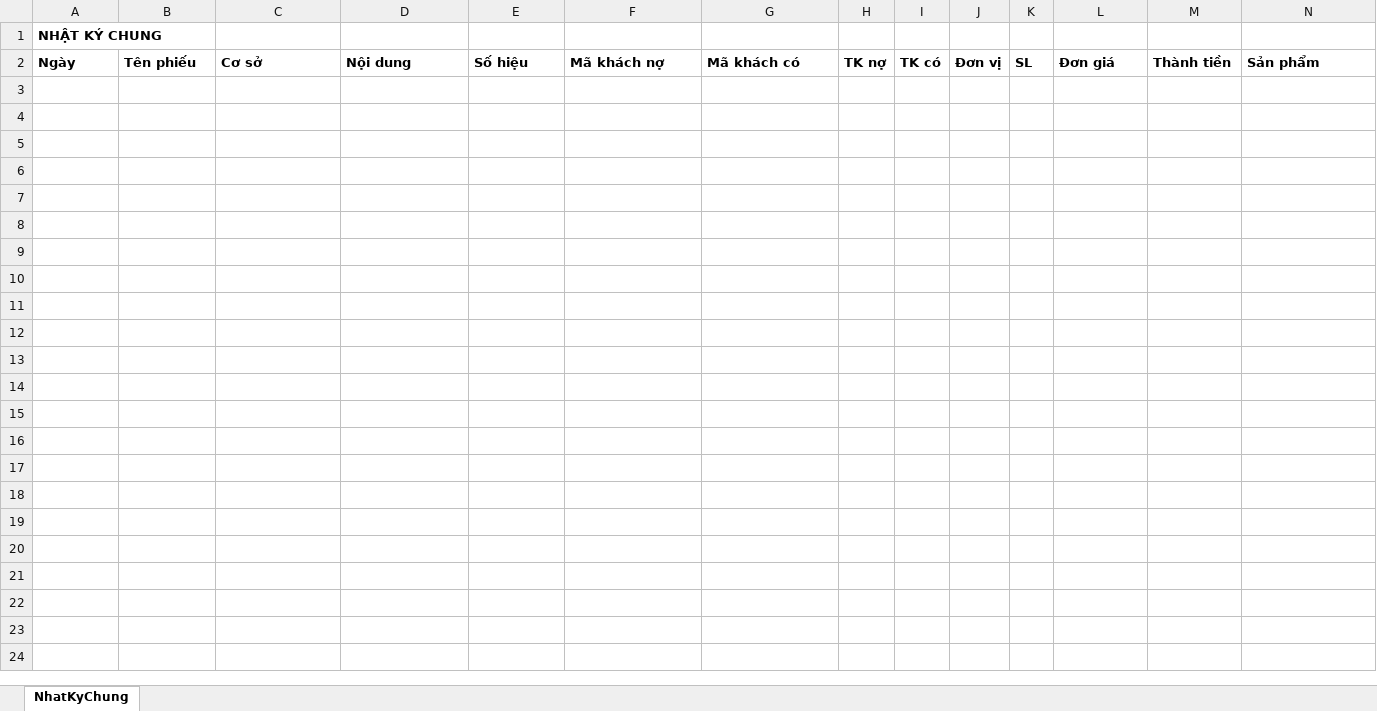
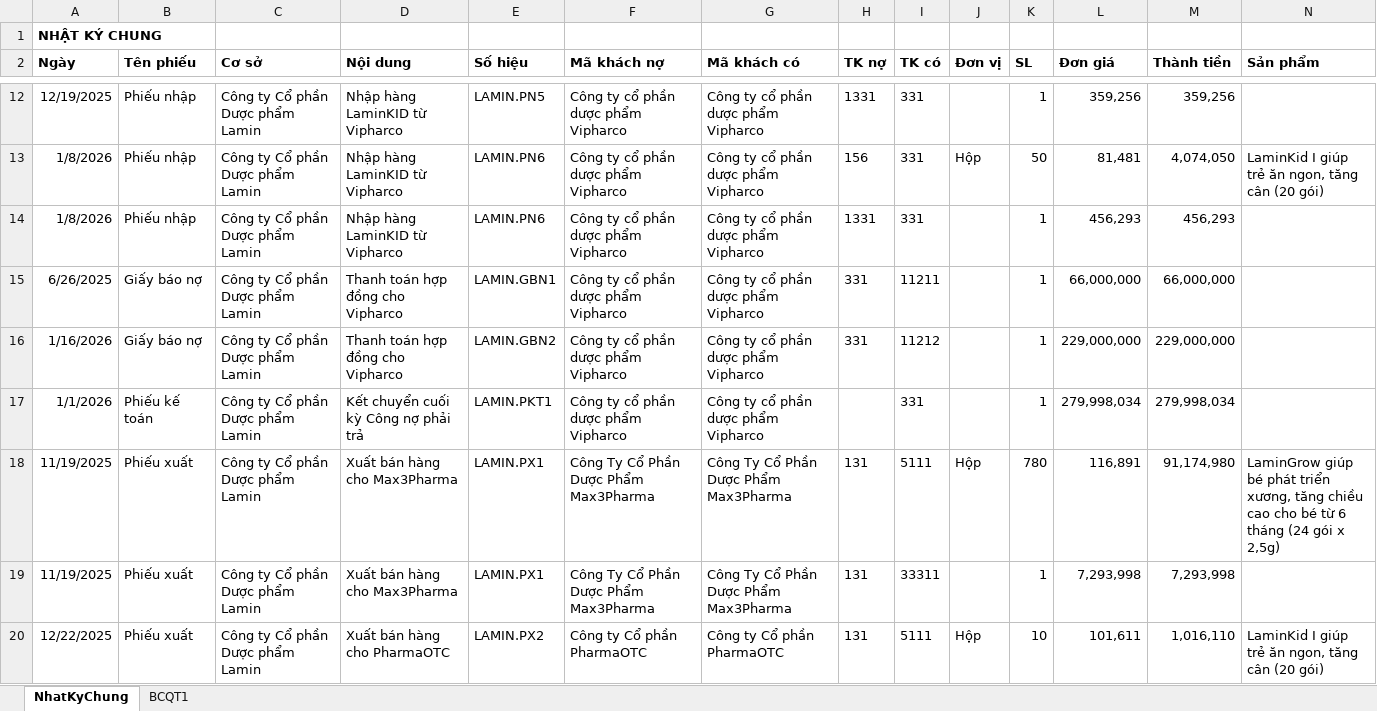
Before and after one commit to szen7dev/trixgo-cbs-micro, an Excel workbook: files/templates/excels/accounting_admin_report.xlsx, sheet NhatKyChung, drawn as a sheet; only a part is shown, gaps mark what is left out; values as stored, in another font and other column widths than the file's, no borders; rows hold the shown columns only; the diff covers the shown part only; the diff names each change by its address in the sheet, - before the commit and + after, or states it on an @@ line.

```diff
--- a/files/templates/excels/accounting_admin_report.xlsx (sheet NhatKyChung)
+++ b/files/templates/excels/accounting_admin_report.xlsx (sheet NhatKyChung)
+sheet tab: BCQT1
+row 12: 12/19/2025 | Phiếu nhập | Công ty Cổ phần Dược phẩm Lamin | Nhập hàng LaminKID từ Vipharco | LAMIN.PN5 | Công ty cổ phần dược phẩm Vipharco | Công ty cổ phần dược phẩm Vipharco | 1331 | 331 |  | 1 | 359,256 | 359,256
+row 13: 1/8/2026 | Phiếu nhập | Công ty Cổ phần Dược phẩm Lamin | Nhập hàng LaminKID từ Vipharco | LAMIN.PN6 | Công ty cổ phần dược phẩm Vipharco | Công ty cổ phần dược phẩm Vipharco | 156 | 331 | Hộp | 50 | 81,481 | 4,074,050 | LaminKid I giúp trẻ ăn ngon, tăng cân (20 gói)
+row 14: 1/8/2026 | Phiếu nhập | Công ty Cổ phần Dược phẩm Lamin | Nhập hàng LaminKID từ Vipharco | LAMIN.PN6 | Công ty cổ phần dược phẩm Vipharco | Công ty cổ phần dược phẩm Vipharco | 1331 | 331 |  | 1 | 456,293 | 456,293
+row 15: 6/26/2025 | Giấy báo nợ | Công ty Cổ phần Dược phẩm Lamin | Thanh toán hợp đồng cho Vipharco | LAMIN.GBN1 | Công ty cổ phần dược phẩm Vipharco | Công ty cổ phần dược phẩm Vipharco | 331 | 11211 |  | 1 | 66,000,000 | 66,000,000
+row 16: 1/16/2026 | Giấy báo nợ | Công ty Cổ phần Dược phẩm Lamin | Thanh toán hợp đồng cho Vipharco | LAMIN.GBN2 | Công ty cổ phần dược phẩm Vipharco | Công ty cổ phần dược phẩm Vipharco | 331 | 11212 |  | 1 | 229,000,000 | 229,000,000
+row 17: 1/1/2026 | Phiếu kế toán | Công ty Cổ phần Dược phẩm Lamin | Kết chuyển cuối kỳ Công nợ phải trả | LAMIN.PKT1 | Công ty cổ phần dược phẩm Vipharco | Công ty cổ phần dược phẩm Vipharco |  | 331 |  | 1 | 279,998,034 | 279,998,034
+row 18: 11/19/2025 | Phiếu xuất | Công ty Cổ phần Dược phẩm Lamin | Xuất bán hàng cho Max3Pharma | LAMIN.PX1 | Công Ty Cổ Phần Dược Phẩm Max3Pharma | Công Ty Cổ Phần Dược Phẩm Max3Pharma | 131 | 5111 | Hộp | 780 | 116,891 | 91,174,980 | LaminGrow giúp bé phát triển xương, tăng chiều cao cho bé từ 6 tháng (24 gói x 2,5g)
+row 19: 11/19/2025 | Phiếu xuất | Công ty Cổ phần Dược phẩm Lamin | Xuất bán hàng cho Max3Pharma | LAMIN.PX1 | Công Ty Cổ Phần Dược Phẩm Max3Pharma | Công Ty Cổ Phần Dược Phẩm Max3Pharma | 131 | 33311 |  | 1 | 7,293,998 | 7,293,998
+row 20: 12/22/2025 | Phiếu xuất | Công ty Cổ phần Dược phẩm Lamin | Xuất bán hàng cho PharmaOTC | LAMIN.PX2 | Công ty Cổ phần PharmaOTC | Công ty Cổ phần PharmaOTC | 131 | 5111 | Hộp | 10 | 101,611 | 1,016,110 | LaminKid I giúp trẻ ăn ngon, tăng cân (20 gói)
```
Also changed, not shown: 85 added rows elsewhere in this sheet, 7 other files.
